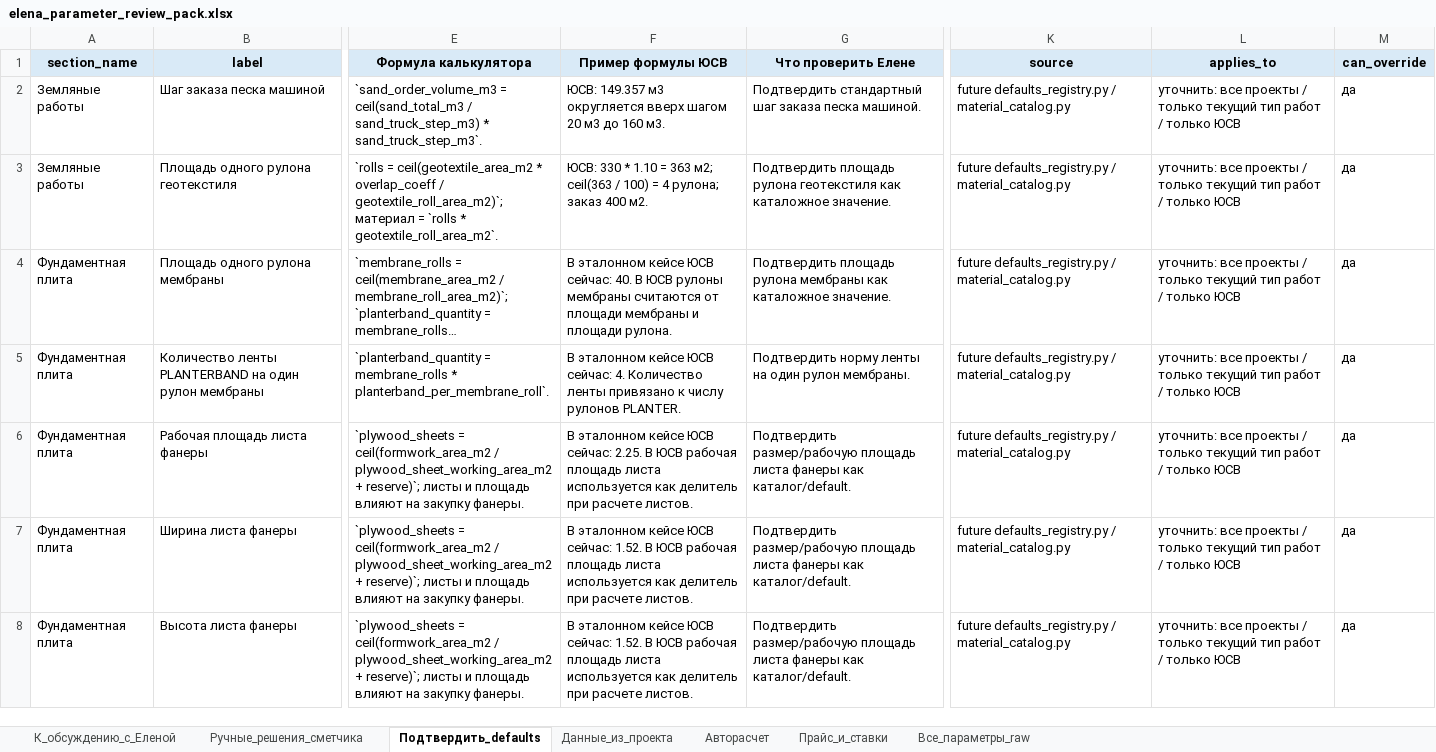
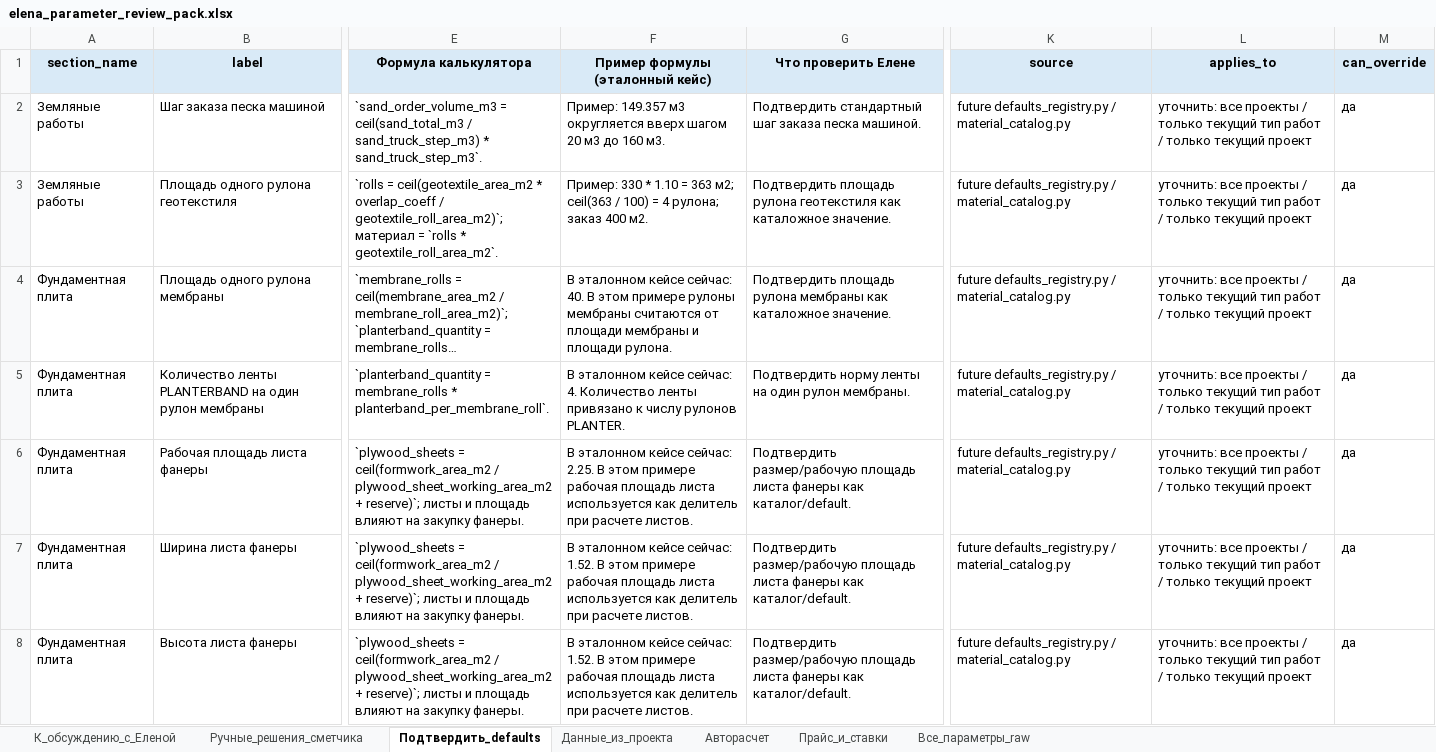
Before and after one commit to Tata-Tiana/ai-estimator-mvp, an Excel workbook: experiments/parameter_audit/output/mvp_usv_demo/elena_parameter_review_pack.xlsx, sheet Подтвердить_defaults, drawn as a sheet; only a part is shown, gaps mark what is left out; long unchanged cells end in …; values as stored, in another font and other column widths than the file's, no borders; the diff covers the shown part only; the diff names each change by its address in the sheet, - before the commit and + after, or states it on an @@ line.

```diff
--- a/experiments/parameter_audit/output/mvp_usv_demo/elena_parameter_review_pack.xlsx (sheet Подтвердить_defaults)
+++ b/experiments/parameter_audit/output/mvp_usv_demo/elena_parameter_review_pack.xlsx (sheet Подтвердить_defaults)
-F1: Пример формулы ЮСВ
+F1: Пример формулы (эталонный кейс)
-F2 (Пример формулы (эталонный кейс)): ЮСВ: 149.357 м3…
+F2 (Пример формулы (эталонный кейс)): Пример: 149.357 м3…
-L2:L8 (applies_to): …/ только ЮСВ
+L2:L8 (applies_to): …/ только текущий проект
-F3 (Пример формулы (эталонный кейс)): ЮСВ: 330 *…
+F3 (Пример формулы (эталонный кейс)): Пример: 330 *…
-F4 (Пример формулы (эталонный кейс)): …эталонном кейсе ЮСВ сейчас: 40. В ЮСВ рулоны мембраны…
+F4 (Пример формулы (эталонный кейс)): …эталонном кейсе сейчас: 40. В этом примере рулоны мембраны…
-F5 (Пример формулы (эталонный кейс)): …эталонном кейсе ЮСВ сейчас: 4.…
+F5 (Пример формулы (эталонный кейс)): …эталонном кейсе сейчас: 4.…
-F6 (Пример формулы (эталонный кейс)): …эталонном кейсе ЮСВ сейчас: 2.25. В ЮСВ рабочая площадь…
+F6 (Пример формулы (эталонный кейс)): …эталонном кейсе сейчас: 2.25. В этом примере рабочая площадь…
-F7:F8 (Пример формулы (эталонный кейс)): …эталонном кейсе ЮСВ сейчас: 1.52. В ЮСВ рабочая площадь…
+F7:F8 (Пример формулы (эталонный кейс)): …эталонном кейсе сейчас: 1.52. В этом примере рабочая площадь…
```
Also changed, not shown: 38 edited cells elsewhere in this sheet, sheet Все_параметры_raw, sheet К_обсуждению_с_Еленой, sheet Данные_из_проекта, sheet Авторасчет, sheet Ручные_решения_сметчика, sheet Прайс_и_ставки, output/price_registry_filled_v4.xlsx, 46 other files.
